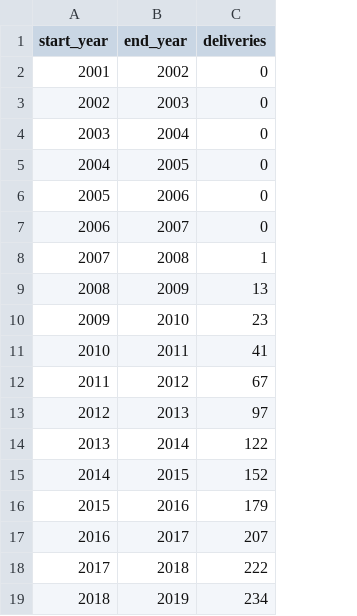
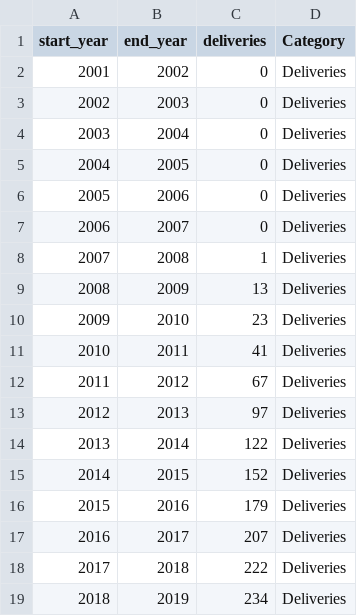
Before and after one commit to RX-Larry/Airbus-A380-Visualisation, a CSV file: data/A380_deliveries_part1.csv, drawn as a sheet; the diff names each change by its address in the sheet, - before the commit and + after, or states it on an @@ line.

```diff
--- a/data/A380_deliveries_part1.csv
+++ b/data/A380_deliveries_part1.csv
+column D (Category), rows 2-19: all Deliveries
```
Also changed, not shown: data/A380_orders.csv, 8 other files.
